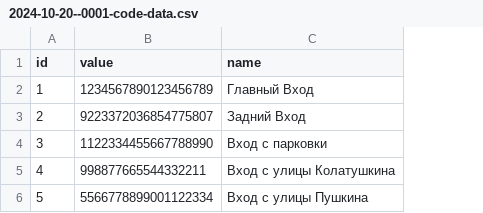
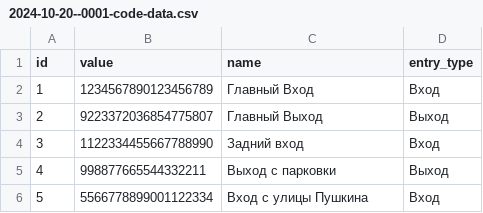
Before and after one commit to indx0/S-Pass-Backend, a CSV file: src/main/resources/db.changelog/data/csv/2024-10-20--0001-code-data.csv, drawn as a sheet; the diff names each change by its address in the sheet, - before the commit and + after, or states it on an @@ line.

```diff
--- a/src/main/resources/db.changelog/data/csv/2024-10-20--0001-code-data.csv
+++ b/src/main/resources/db.changelog/data/csv/2024-10-20--0001-code-data.csv
+column D (entry_type), rows 2-6: Вход | Выход | Вход | Выход | Вход
-C3 (name): Задний Вход
+C3 (name): Главный Выход
-C4 (name): Вход с парковки
+C4 (name): Задний вход
-C5 (name): Вход с улицы Колатушкина
+C5 (name): Выход с парковки
```
Also changed, not shown: 8 other files.
